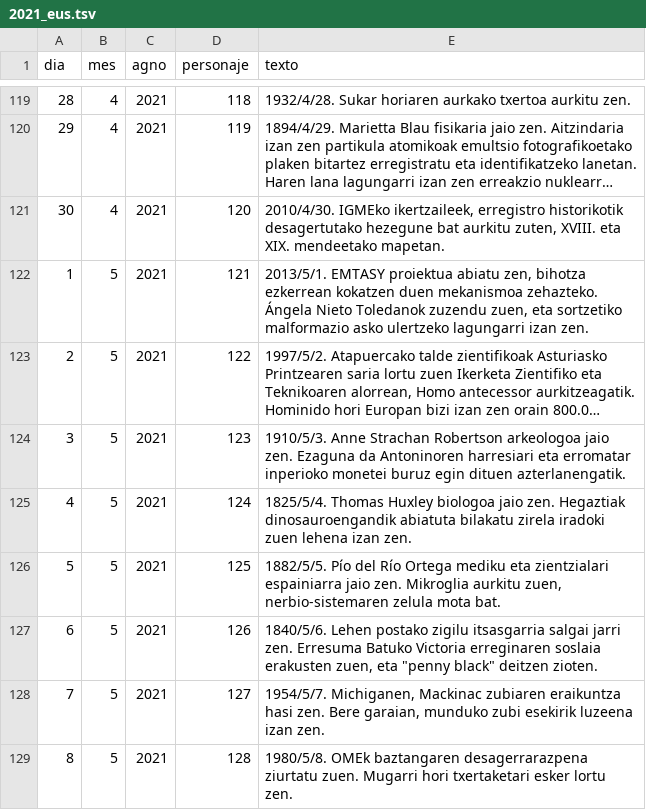
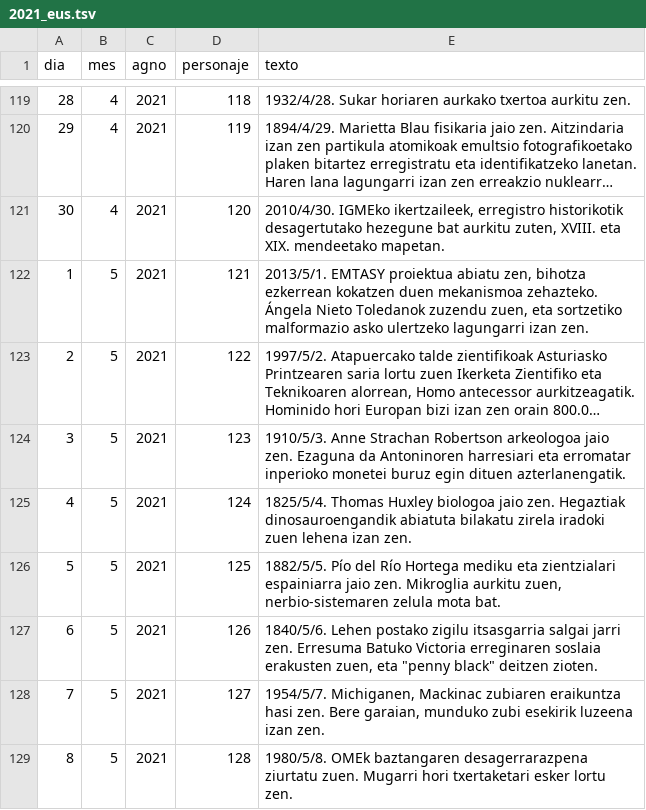
Before and after one commit to calendario-cientifico-escolar/calendario-cientifico-escolar.github.io, a TSV file: static/data/csv/2021_eus.tsv, drawn as a sheet; only a part is shown, gaps mark what is left out; long unchanged cells end in ….

Commit message:
Update 2021_eus.tsv

```diff
--- a/static/data/csv/2021_eus.tsv
+++ b/static/data/csv/2021_eus.tsv
@@ -125,3 +125,3 @@ dia	mes	agno	personaje	texto
 4	5	2021	124	1825/5/4. Thomas Huxley biologoa jaio zen. Hegaztiak dinosauroengandik abiatuta bilakatu zirela iradoki zuen lehena izan zen.
-5	5	2021	125	1882/5/5. Pío del Río Ortega mediku eta zientzialari espainiarra jaio zen. Mikroglia aurkitu zuen, nerbio-sistemaren zelula mota bat.
+5	5	2021	125	1882/5/5. Pío del Río Hortega mediku eta zientzialari espainiarra jaio zen. Mikroglia aurkitu zuen, nerbio-sistemaren zelula mota bat.
 6	5	2021	126	1840/5/6. Lehen postako zigilu itsasgarria salgai jarri zen. Erresuma Batuko Victoria erreginaren soslaia erakusten zuen, eta "penny black" deitzen zioten.
```
